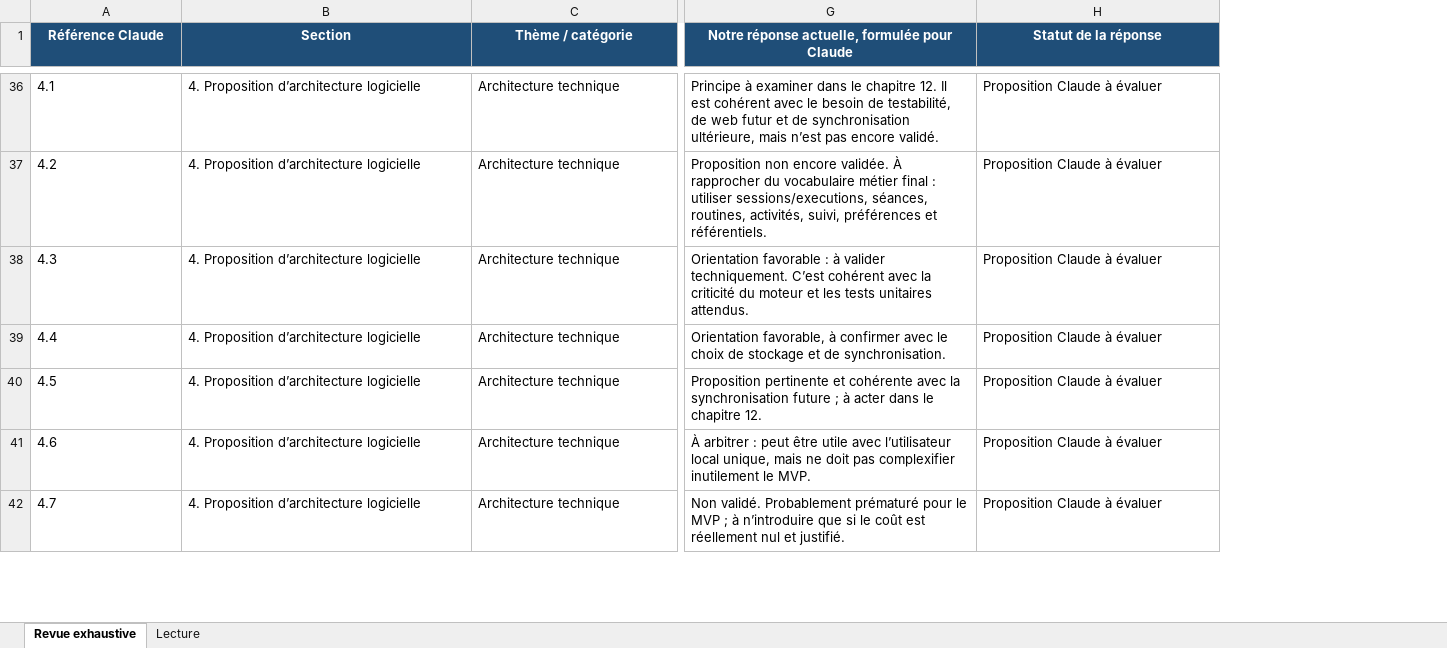
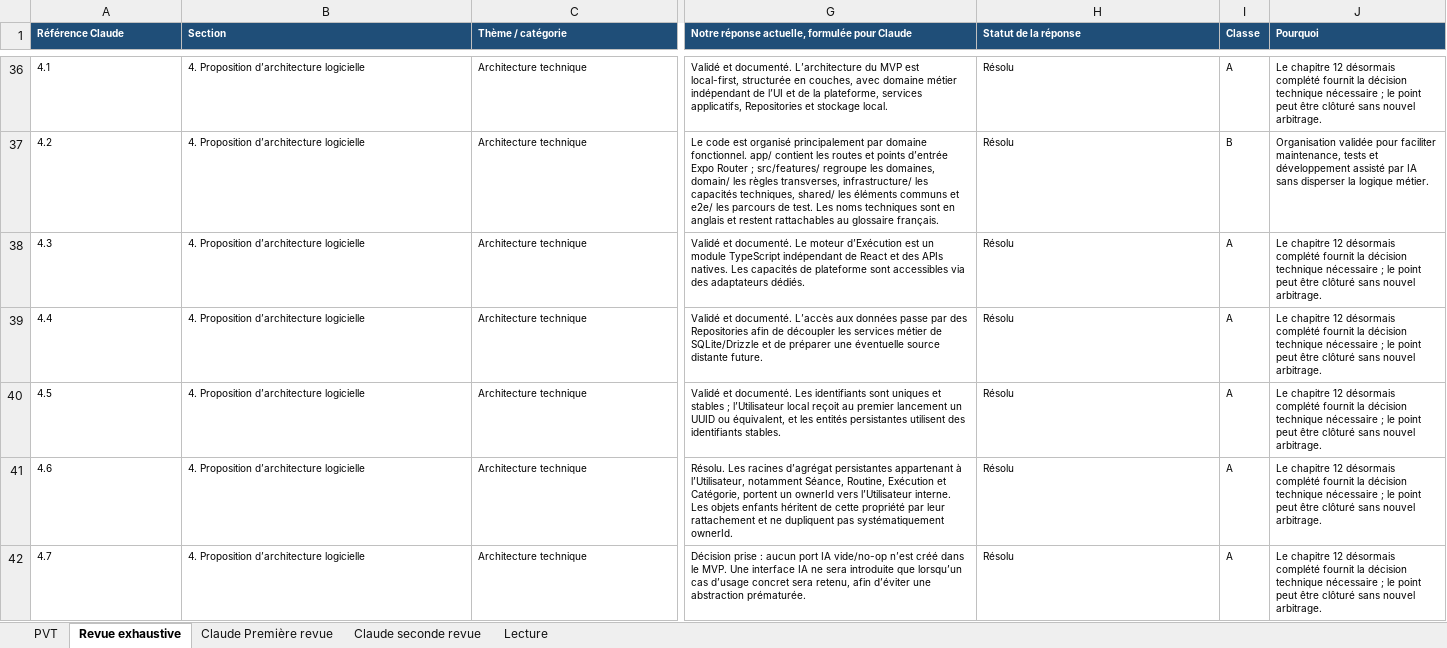
Before and after one commit to MyUncried/Application-Routine, an Excel workbook: docs/Revue-claude/Revue_exhaustive_des_remarques_Claude.xlsx, sheet Revue exhaustive, drawn as a sheet; only a part is shown, gaps mark what is left out; values as stored, in another font and other column widths than the file's, no borders; conditional formats and table styles not drawn; the diff covers the shown part only; the diff names each change by its address in the sheet, - before the commit and + after, or states it on an @@ line.

Commit message:
Documentation de référence après revue Claude initiale

```diff
--- a/docs/Revue-claude/Revue_exhaustive_des_remarques_Claude.xlsx (sheet Revue exhaustive)
+++ b/docs/Revue-claude/Revue_exhaustive_des_remarques_Claude.xlsx (sheet Revue exhaustive)
+sheet tab: PVT
+sheet tab: Claude Première revue
+sheet tab: Claude seconde revue
+column I (Classe), rows 36-42: A | B | A | A | A | A | A
+column J (Pourquoi), rows 36-42: Le chapitre 12 désormais complété fournit la décision technique nécessaire ; le point peut être clôturé sans nouvel arbitrage. | Organisation validée pour faciliter maintenance, tests et développement assisté par IA sans disperser la logique métier. | Le chapitre 12 désormais complété fournit la décision technique nécessaire ; le point peut être clôturé sans nouvel arbitrage. | Le chapitre 12 désormais complété fournit la décision technique nécessaire ; le point peut être clôturé sans nouvel arbitrage. | Le chapitre 12 désormais complété fournit la décision technique nécessaire ; le point peut être clôturé sans nouvel arbitrage. | Le chapitre 12 désormais complété fournit la décision technique nécessaire ; le point peut être clôturé sans nouvel arbitrage. | Le chapitre 12 désormais complété fournit la décision technique nécessaire ; le point peut être clôturé sans nouvel arbitrage.
@@ A1:H42 text size: smaller @@
-A1:H1 alignment: center
+A1:H1 alignment: left
-G36: Principe à examiner dans le chapitre 12. Il est cohérent avec le besoin de testabilité, de web futur et de synchronisation ultérieure, mais n’est pas encore validé.
+G36: Validé et documenté. L’architecture du MVP est local-first, structurée en couches, avec domaine métier indépendant de l’UI et de la plateforme, services applicatifs, Repositories et stockage local.
-H36:H42 (Statut de la réponse): Proposition Claude à évaluer
+H36:H42 (Statut de la réponse): Résolu
-G37: Proposition non encore validée. À rapprocher du vocabulaire métier final : utiliser sessions/executions, séances, routines, activités, suivi, préférences et référentiels.
+G37: Le code est organisé principalement par domaine fonctionnel. app/ contient les routes et points d’entrée Expo Router ; src/features/ regroupe les domaines, domain/ les règles transverses, infrastructure/ les capacités techniques, shared/ les éléments communs et e2e/ les parcours de test. Les noms techniques sont en anglais et restent rattachables au glossaire français.
-G38: Orientation favorable : à valider techniquement. C’est cohérent avec la criticité du moteur et les tests unitaires attendus.
+G38: Validé et documenté. Le moteur d’Exécution est un module TypeScript indépendant de React et des APIs natives. Les capacités de plateforme sont accessibles via des adaptateurs dédiés.
-G39: Orientation favorable, à confirmer avec le choix de stockage et de synchronisation.
+G39: Validé et documenté. L’accès aux données passe par des Repositories afin de découpler les services métier de SQLite/Drizzle et de préparer une éventuelle source distante future.
-G40: Proposition pertinente et cohérente avec la synchronisation future ; à acter dans le chapitre 12.
+G40: Validé et documenté. Les identifiants sont uniques et stables ; l’Utilisateur local reçoit au premier lancement un UUID ou équivalent, et les entités persistantes utilisent des identifiants stables.
-G41: À arbitrer : peut être utile avec l’utilisateur local unique, mais ne doit pas complexifier inutilement le MVP.
+G41: Résolu. Les racines d’agrégat persistantes appartenant à l’Utilisateur, notamment Séance, Routine, Exécution et Catégorie, portent un ownerId vers l’Utilisateur interne. Les objets enfants héritent de cette propriété par leur rattachement et ne dupliquent pas systématiquement ownerId.
-G42: Non validé. Probablement prématuré pour le MVP ; à n’introduire que si le coût est réellement nul et justifié.
+G42: Décision prise : aucun port IA vide/no-op n’est créé dans le MVP. Une interface IA ne sera introduite que lorsqu’un cas d’usage concret sera retenu, afin d’éviter une abstraction prématurée.
```
Also changed, not shown: 125 edited cells and cell formats elsewhere in this sheet, sheet Lecture, charts or pictures, 21 other files.
